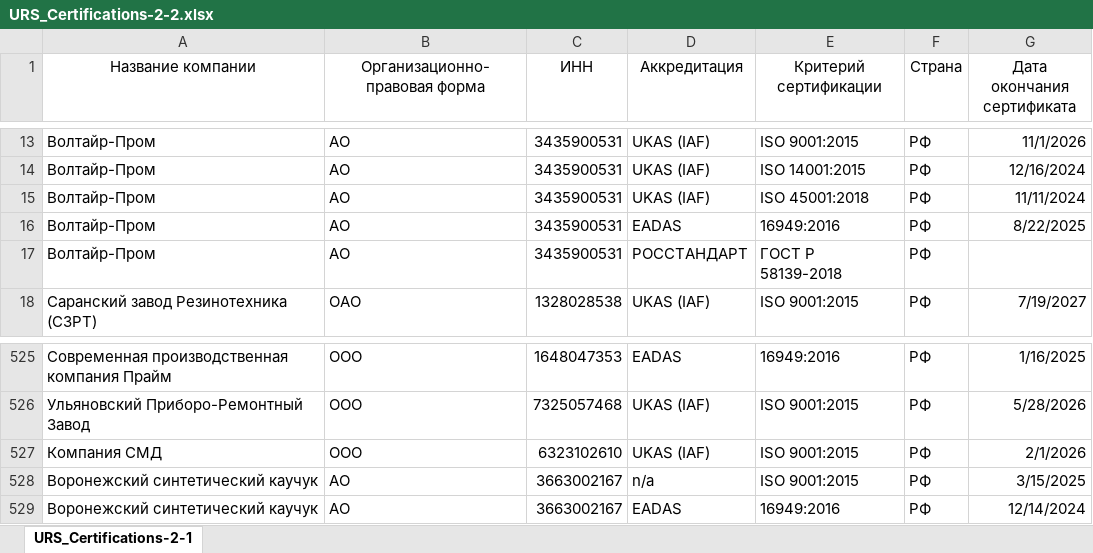
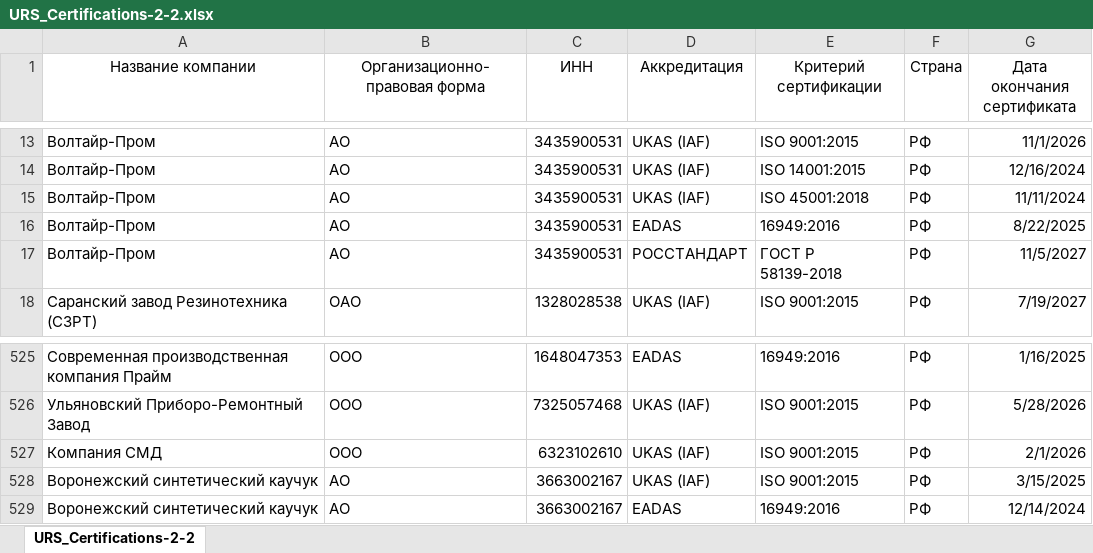
Before and after one commit to Legenda1cr/Legendacompany, an Excel workbook: URS_Certifications-2-2.xlsx, sheet URS_Certifications-2-2, drawn as a sheet; only a part is shown, gaps mark what is left out; values as stored, in another font and other column widths than the file's, no borders; the diff names each change by its address in the sheet, - before the commit and + after, or states it on an @@ line.

Commit message:
update excel

```diff
--- a/URS_Certifications-2-2.xlsx (sheet URS_Certifications-2-2)
+++ b/URS_Certifications-2-2.xlsx (sheet URS_Certifications-2-2)
-sheet tab: URS_Certifications-2-1
+sheet tab: URS_Certifications-2-2
-G17 (Дата окончания сертификата): (empty)
+G17 (Дата окончания сертификата): 11/5/2027
-D528 (Аккредитация): n/a
+D528 (Аккредитация): UKAS (IAF)
```
Also changed, not shown: 3 other files.
